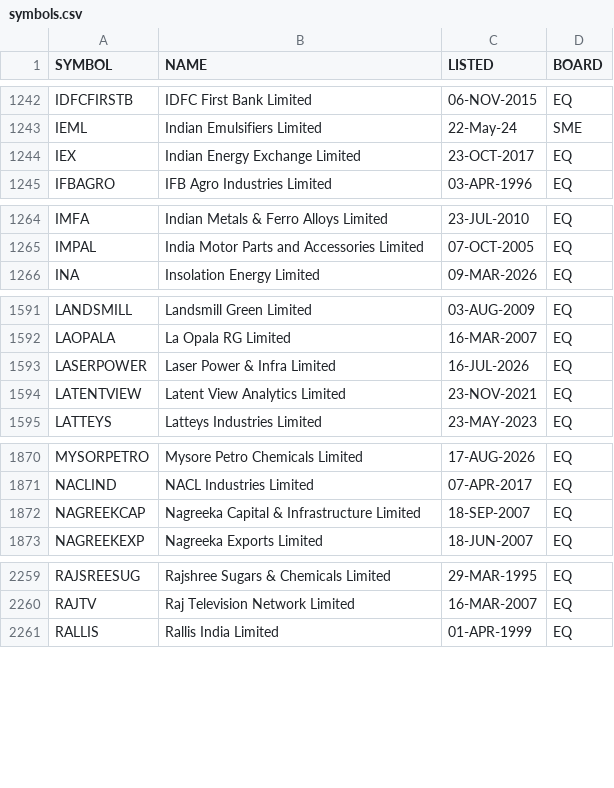
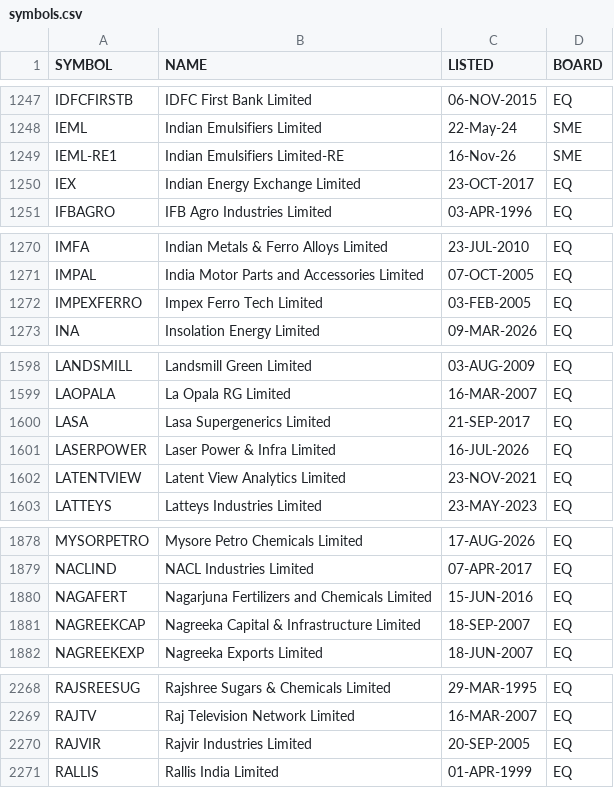
Before and after one commit to boom-ai/SwingEdge, a CSV file: data/symbols.csv, drawn as a sheet; only a part is shown, gaps mark what is left out; the diff covers the shown part only.

```diff
--- a/data/symbols.csv
+++ b/data/symbols.csv
@@ -1243,2 +1248,3 @@ IDFCFIRSTB,IDFC First Bank Limited,06-NOV-2015,EQ
 IEML,Indian Emulsifiers Limited,22-May-24,SME
+IEML-RE1,Indian Emulsifiers Limited-RE,16-Nov-26,SME
 IEX,Indian Energy Exchange Limited,23-OCT-2017,EQ
@@ -1265,2 +1271,3 @@ IMFA,Indian Metals & Ferro Alloys Limited,23-JUL-2010,EQ
 IMPAL,India Motor Parts and Accessories Limited,07-OCT-2005,EQ
+IMPEXFERRO,Impex Ferro Tech Limited,03-FEB-2005,EQ
 INA,Insolation Energy Limited,09-MAR-2026,EQ
@@ -1592,2 +1599,3 @@ LANDSMILL,Landsmill Green Limited,03-AUG-2009,EQ
 LAOPALA,La Opala RG Limited,16-MAR-2007,EQ
+LASA,Lasa Supergenerics Limited,21-SEP-2017,EQ
 LASERPOWER,Laser Power & Infra Limited,16-JUL-2026,EQ
@@ -1871,2 +1879,3 @@ MYSORPETRO,Mysore Petro Chemicals Limited,17-AUG-2026,EQ
 NACLIND,NACL Industries Limited,07-APR-2017,EQ
+NAGAFERT,Nagarjuna Fertilizers and Chemicals Limited,15-JUN-2016,EQ
 NAGREEKCAP,Nagreeka Capital & Infrastructure Limited,18-SEP-2007,EQ
@@ -2260,2 +2269,3 @@ RAJSREESUG,Rajshree Sugars & Chemicals Limited,29-MAR-1995,EQ
 RAJTV,Raj Television Network Limited,16-MAR-2007,EQ
+RAJVIR,Rajvir Industries Limited,20-SEP-2005,EQ
 RALLIS,Rallis India Limited,01-APR-1999,EQ
```
Also changed, not shown: 9 added rows and 2 removed rows elsewhere in this file.
